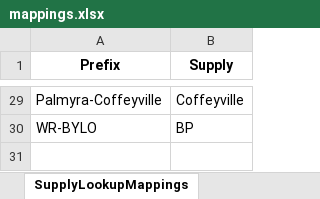
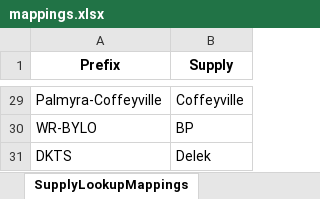
Before and after one commit to mattmizell/bde-project, an Excel workbook: mappings.xlsx, sheet SupplyLookupMappings, drawn as a sheet; only a part is shown, gaps mark what is left out; values as stored, in another font and other column widths than the file's, no borders; the diff names each change by its address in the sheet, - before the commit and + after, or states it on an @@ line.

Commit message:
Update mappings.xlsx and supplier prompt for non-OPIS emails

```diff
--- a/mappings.xlsx (sheet SupplyLookupMappings)
+++ b/mappings.xlsx (sheet SupplyLookupMappings)
+row 31: DKTS | Delek
```
